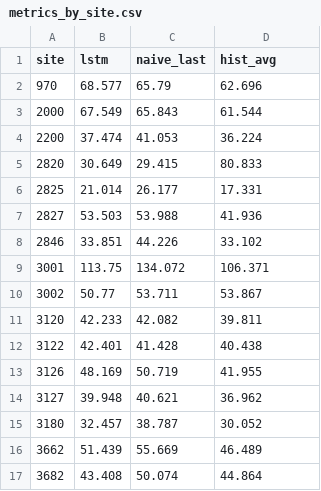
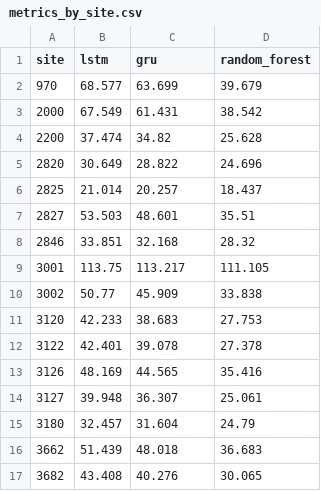
Before and after one commit to bibo2323/cos300019-2b, a CSV file: results/evaluation/metrics_by_site.csv, drawn as a sheet; only a part is shown; the diff covers the shown part only.

```diff
--- a/results/evaluation/metrics_by_site.csv
+++ b/results/evaluation/metrics_by_site.csv
@@ -1,17 +1,17 @@
-site,lstm,naive_last,hist_avg
-970,68.577,65.79,62.696
-2000,67.549,65.843,61.544
-2200,37.474,41.053,36.224
-2820,30.649,29.415,80.833
-2825,21.014,26.177,17.331
-2827,53.503,53.988,41.936
-2846,33.851,44.226,33.102
-3001,113.75,134.072,106.371
-3002,50.77,53.711,53.867
-3120,42.233,42.082,39.811
-3122,42.401,41.428,40.438
-3126,48.169,50.719,41.955
-3127,39.948,40.621,36.962
-3180,32.457,38.787,30.052
-3662,51.439,55.669,46.489
-3682,43.408,50.074,44.864
+site,lstm,gru,random_forest
+970,68.577,63.699,39.679
+2000,67.549,61.431,38.542
+2200,37.474,34.82,25.628
+2820,30.649,28.822,24.696
+2825,21.014,20.257,18.437
+2827,53.503,48.601,35.51
+2846,33.851,32.168,28.32
+3001,113.75,113.217,111.105
+3002,50.77,45.909,33.838
+3120,42.233,38.683,27.753
+3122,42.401,39.078,27.378
+3126,48.169,44.565,35.416
+3127,39.948,36.307,25.061
+3180,32.457,31.604,24.79
+3662,51.439,48.018,36.683
+3682,43.408,40.276,30.065
```
Also changed, not shown: 48 edited cells elsewhere in this file, results/evaluation/metrics_by_hour.csv, 18 other files.
